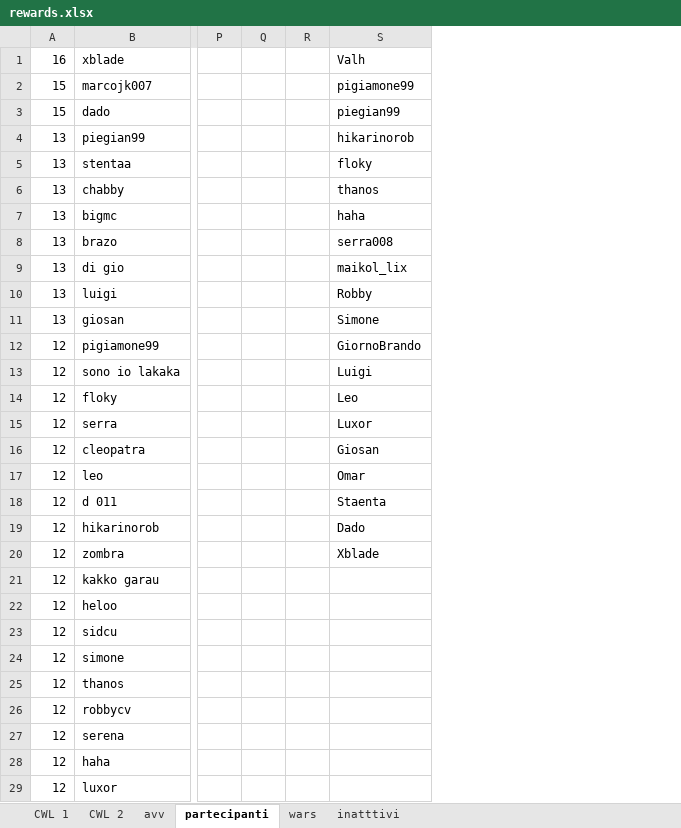
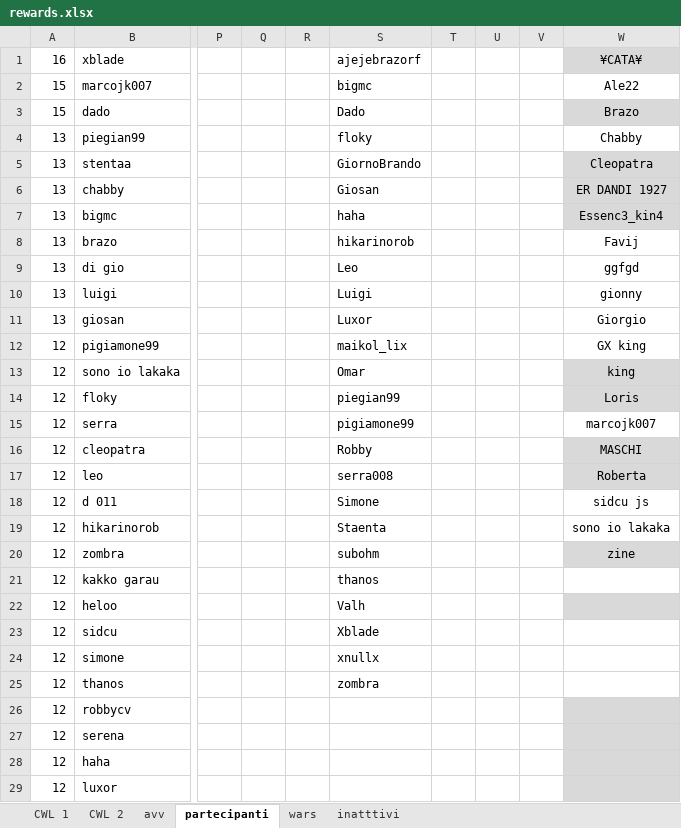
Before and after one commit to piegian99ita/clashMacacos, an Excel workbook: rewards.xlsx, sheet partecipanti, drawn as a sheet; only a part is shown, gaps mark what is left out; values as stored, in another font and other column widths than the file's, no borders; the diff names each change by its address in the sheet, - before the commit and + after, or states it on an @@ line.

```diff
--- a/rewards.xlsx (sheet partecipanti)
+++ b/rewards.xlsx (sheet partecipanti)
+column T, empty
+column U, empty
+column V, empty
+column W, rows 1-20: ¥CATA¥ | Ale22 | Brazo | Chabby | Cleopatra | ER DANDI 1927 | Essenc3_kin4 | Favij | ggfgd | gionny | Giorgio | GX king | king | Loris | marcojk007 | MASCHI | Roberta | sidcu js | sono io lakaka | zine
-S1: Valh
+S1: ajejebrazorf
-S2: pigiamone99
+S2: bigmc
-S3: piegian99
+S3: Dado
-S4: hikarinorob
+S4: floky
-S5: floky
+S5: GiornoBrando
-S6: thanos
+S6: Giosan
-S8: serra008
+S8: hikarinorob
-S9: maikol_lix
+S9: Leo
-S10: Robby
+S10: Luigi
-S11: Simone
+S11: Luxor
-S12: GiornoBrando
+S12: maikol_lix
-S13: Luigi
+S13: Omar
-S14: Leo
+S14: piegian99
-S15: Luxor
+S15: pigiamone99
-S16: Giosan
+S16: Robby
-S17: Omar
+S17: serra008
-S18: Staenta
+S18: Simone
-S19: Dado
+S19: Staenta
-S20: Xblade
+S20: subohm
-S21: (empty)
+S21: thanos
-S22: (empty)
+S22: Valh
-S23: (empty)
+S23: Xblade
-S24: (empty)
+S24: xnullx
-S25: (empty)
+S25: zombra
```
Also changed, not shown: sheet wars, sheet CWL 2, hidden cells.
